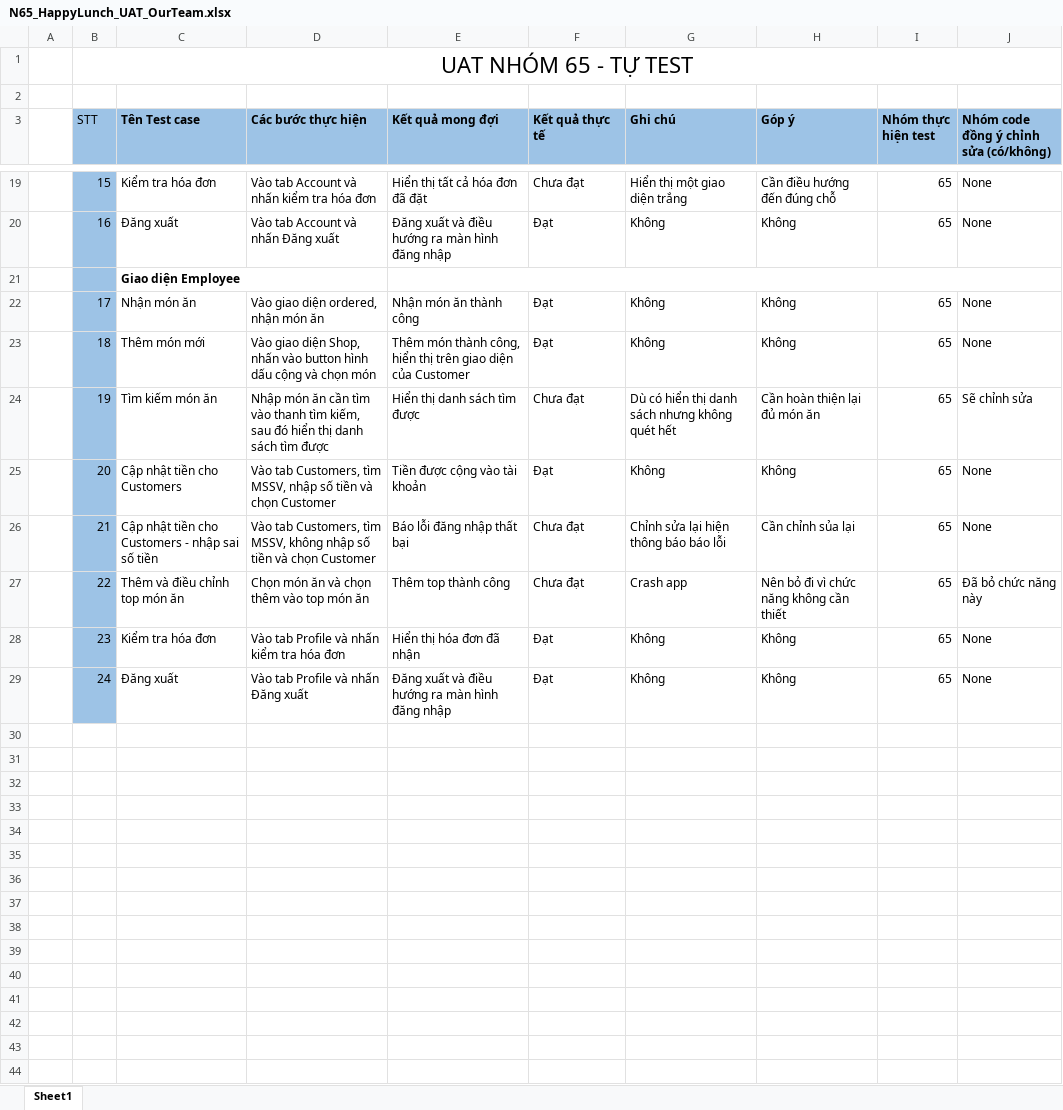
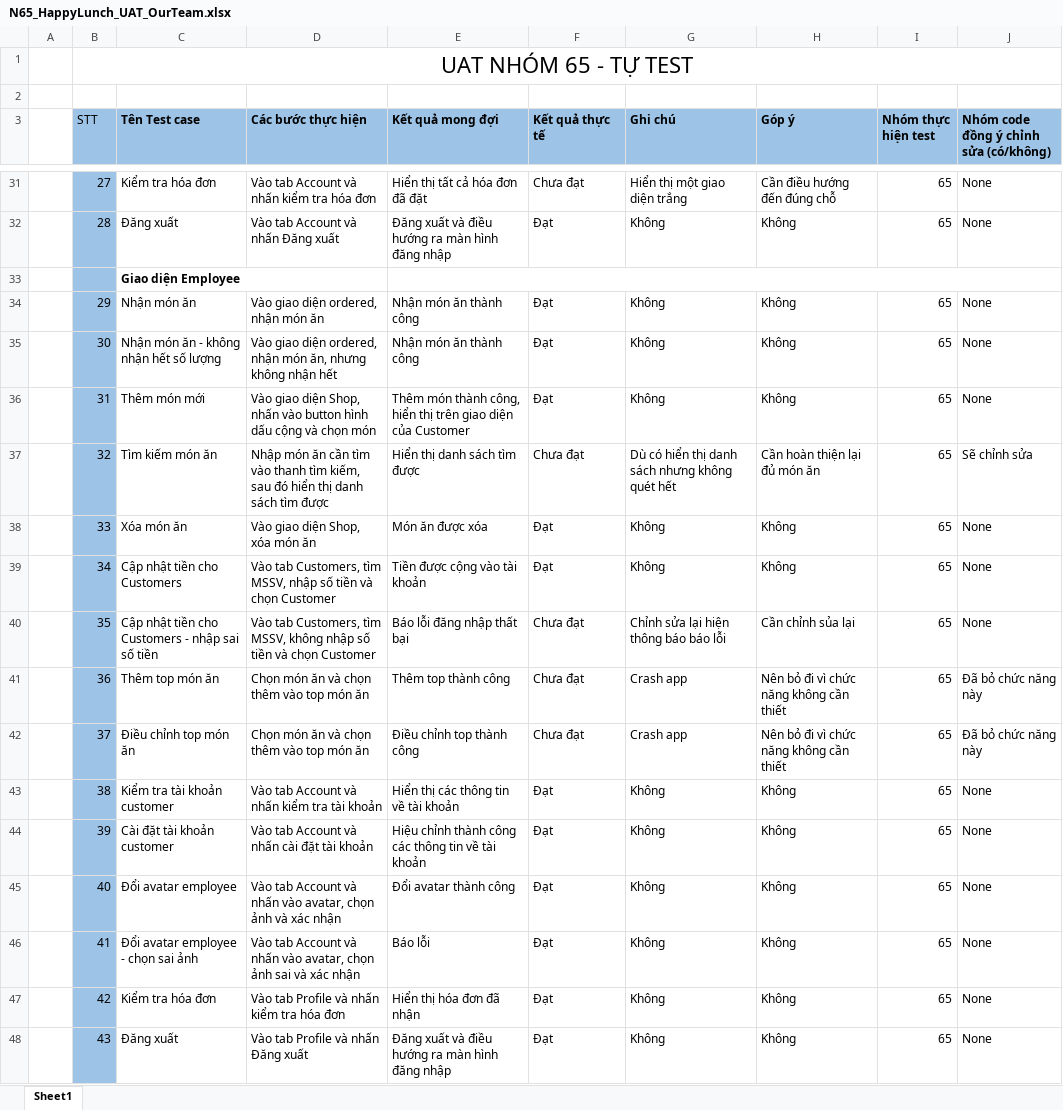
Before and after one commit to happy-lunch/Happy_Lunch, an Excel workbook: N65_HappyLunch_UAT_OurTeam.xlsx, sheet Sheet1, drawn as a sheet; only a part is shown, gaps mark what is left out; values as stored, in another font and other column widths than the file's, no borders; addresses are those after the commit; the diff covers the shown part only; the diff names each change by its address in the sheet, - before the commit and + after, or states it on an @@ line.

```diff
--- a/N65_HappyLunch_UAT_OurTeam.xlsx (sheet Sheet1)
+++ b/N65_HappyLunch_UAT_OurTeam.xlsx (sheet Sheet1)
-B31 (STT): 15
+B31 (STT): 27
-B32 (STT): 16
+B32 (STT): 28
-B34 (STT): 17
+B34 (STT): 29
+row 35:  | 30 | Nhận món ăn - không nhận hết số lượng | Vào giao diện ordered, nhận món ăn, nhưng không nhận hết | Nhận món ăn thành công | Đạt | Không | Không | 65 | None
-B36 (STT): 18
+B36 (STT): 31
-B37 (STT): 19
+B37 (STT): 32
+row 38:  | 33 | Xóa món ăn | Vào giao diện Shop, xóa món ăn | Món ăn được xóa | Đạt | Không | Không | 65 | None
-B39 (STT): 20
+B39 (STT): 34
-B40 (STT): 21
+B40 (STT): 35
-B41 (STT): 22
+B41 (STT): 36
-C41 (Tên Test case): Thêm và điều chỉnh top món ăn
+C41 (Tên Test case): Thêm top món ăn
+row 42:  | 37 | Điều chỉnh top món ăn | Chọn món ăn và chọn thêm vào top món ăn | Điều chỉnh top thành công | Chưa đạt | Crash app | Nên bỏ đi vì chức năng không cần thiết | 65 | Đã bỏ chức năng này
+row 43:  | 38 | Kiểm tra tài khoản customer | Vào tab Account và nhấn kiểm tra tài khoản | Hiển thị các thông tin về tài khoản | Đạt | Không | Không | 65 | None
+row 44:  | 39 | Cài đặt tài khoản customer | Vào tab Account và nhấn cài đặt tài khoản | Hiệu chỉnh thành công các thông tin về tài khoản | Đạt | Không | Không | 65 | None
+row 45:  | 40 | Đổi avatar employee | Vào tab Account và nhấn vào avatar, chọn ảnh và xác nhận | Đổi avatar thành công | Đạt | Không | Không | 65 | None
+row 46:  | 41 | Đổi avatar employee - chọn sai ảnh | Vào tab Account và nhấn vào avatar, chọn ảnh sai và xác nhận | Báo lỗi | Đạt | Không | Không | 65 | None
-B47 (STT): 23
+B47 (STT): 42
-B48 (STT): 24
+B48 (STT): 43
```
Also changed, not shown: 12 added rows and 17 edited cells elsewhere in this sheet.
